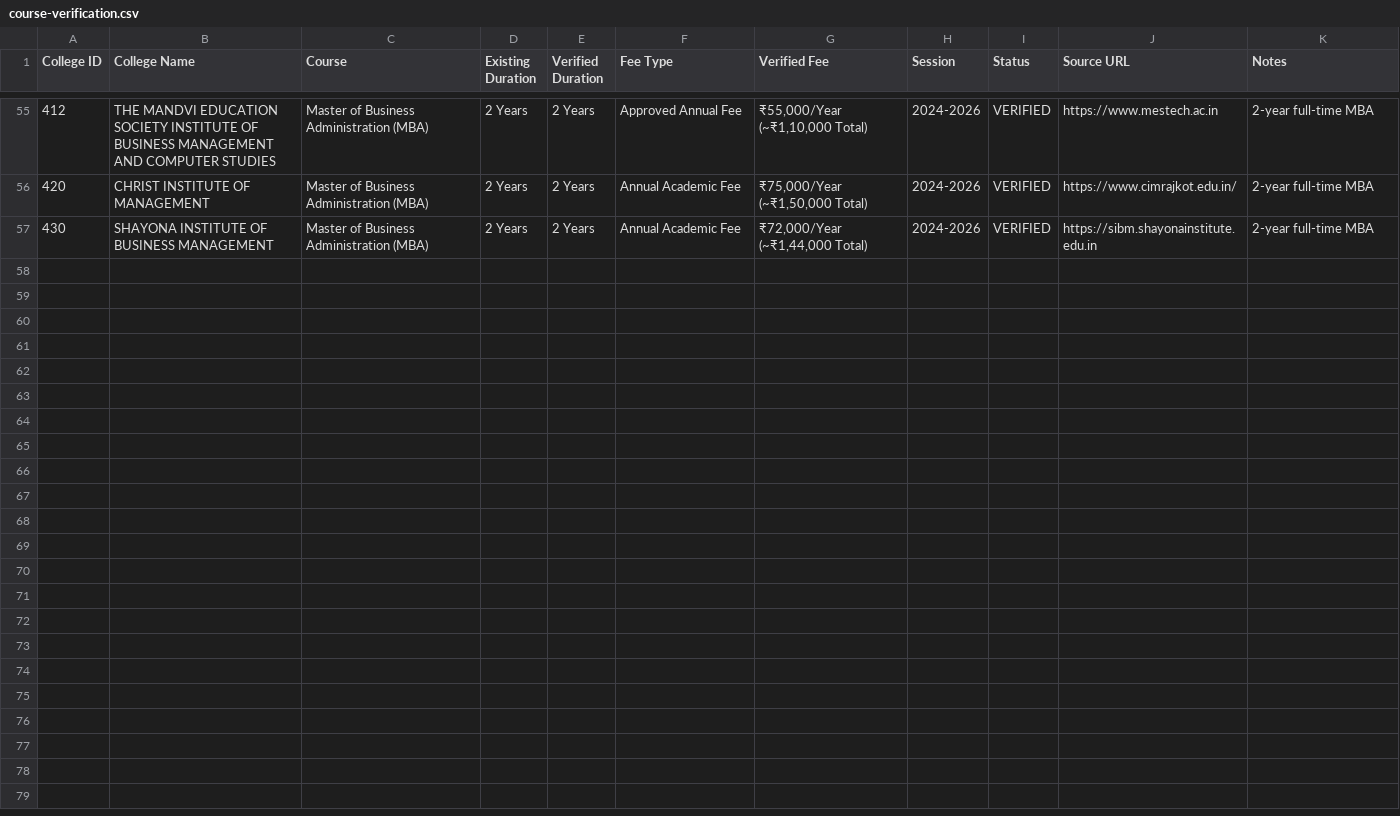
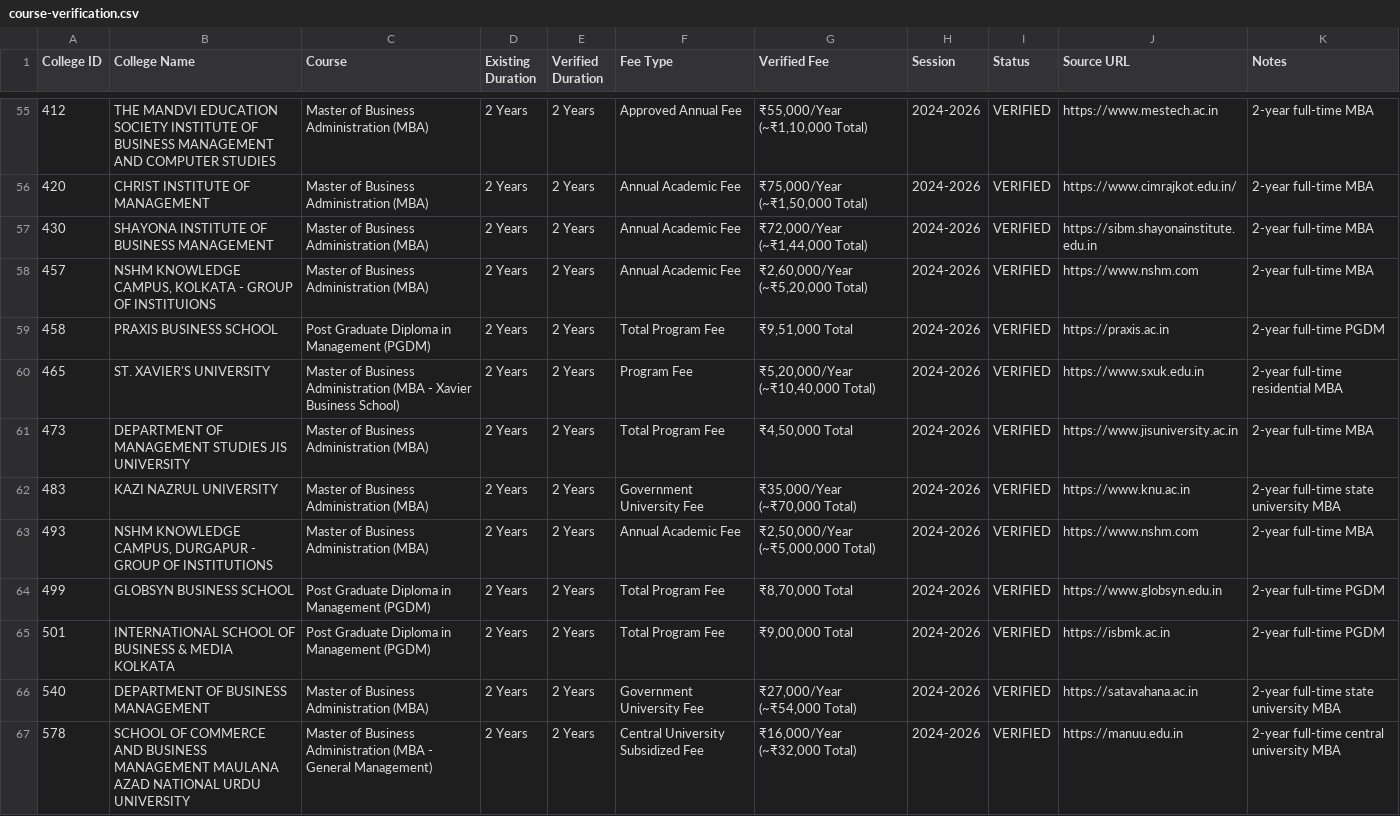
Before and after one commit to Amanrck96/COLLEGESEARCH, a CSV file: reports/verification/course-verification.csv, drawn as a sheet; only a part is shown, gaps mark what is left out; the diff names each change by its address in the sheet, - before the commit and + after, or states it on an @@ line.

```diff
--- a/reports/verification/course-verification.csv
+++ b/reports/verification/course-verification.csv
+row 58: 457 | NSHM KNOWLEDGE CAMPUS, KOLKATA - GROUP OF INSTITUIONS | Master of Business Administration (MBA) | 2 Years | 2 Years | Annual Academic Fee | ₹2,60,000/Year (~₹5,20,000 Total) | 2024-2026 | VERIFIED | https://www.nshm.com | 2-year full-time MBA
+row 59: 458 | PRAXIS BUSINESS SCHOOL | Post Graduate Diploma in Management (PGDM) | 2 Years | 2 Years | Total Program Fee | ₹9,51,000 Total | 2024-2026 | VERIFIED | https://praxis.ac.in | 2-year full-time PGDM
+row 60: 465 | ST. XAVIER'S UNIVERSITY | Master of Business Administration (MBA - Xavier Business School) | 2 Years | 2 Years | Program Fee | ₹5,20,000/Year (~₹10,40,000 Total) | 2024-2026 | VERIFIED | https://www.sxuk.edu.in | 2-year full-time residential MBA
+row 61: 473 | DEPARTMENT OF MANAGEMENT STUDIES JIS UNIVERSITY | Master of Business Administration (MBA) | 2 Years | 2 Years | Total Program Fee | ₹4,50,000 Total | 2024-2026 | VERIFIED | https://www.jisuniversity.ac.in | 2-year full-time MBA
+row 62: 483 | KAZI NAZRUL UNIVERSITY | Master of Business Administration (MBA) | 2 Years | 2 Years | Government University Fee | ₹35,000/Year (~₹70,000 Total) | 2024-2026 | VERIFIED | https://www.knu.ac.in | 2-year full-time state university MBA
+row 63: 493 | NSHM KNOWLEDGE CAMPUS, DURGAPUR - GROUP OF INSTITUTIONS | Master of Business Administration (MBA) | 2 Years | 2 Years | Annual Academic Fee | ₹2,50,000/Year (~₹5,000,000 Total) | 2024-2026 | VERIFIED | https://www.nshm.com | 2-year full-time MBA
+row 64: 499 | GLOBSYN BUSINESS SCHOOL | Post Graduate Diploma in Management (PGDM) | 2 Years | 2 Years | Total Program Fee | ₹8,70,000 Total | 2024-2026 | VERIFIED | https://www.globsyn.edu.in | 2-year full-time PGDM
+row 65: 501 | INTERNATIONAL SCHOOL OF BUSINESS & MEDIA KOLKATA | Post Graduate Diploma in Management (PGDM) | 2 Years | 2 Years | Total Program Fee | ₹9,00,000 Total | 2024-2026 | VERIFIED | https://isbmk.ac.in | 2-year full-time PGDM
+row 66: 540 | DEPARTMENT OF BUSINESS MANAGEMENT | Master of Business Administration (MBA) | 2 Years | 2 Years | Government University Fee | ₹27,000/Year (~₹54,000 Total) | 2024-2026 | VERIFIED | https://satavahana.ac.in | 2-year full-time state university MBA
+row 67: 578 | SCHOOL OF COMMERCE AND BUSINESS MANAGEMENT MAULANA AZAD NATIONAL URDU UNIVERSITY | Master of Business Administration (MBA - General Management) | 2 Years | 2 Years | Central University Subsidized Fee | ₹16,000/Year (~₹32,000 Total) | 2024-2026 | VERIFIED | https://manuu.edu.in | 2-year full-time central university MBA
```
Also changed, not shown: reports/verification/image-verification.csv, 7 other files.
